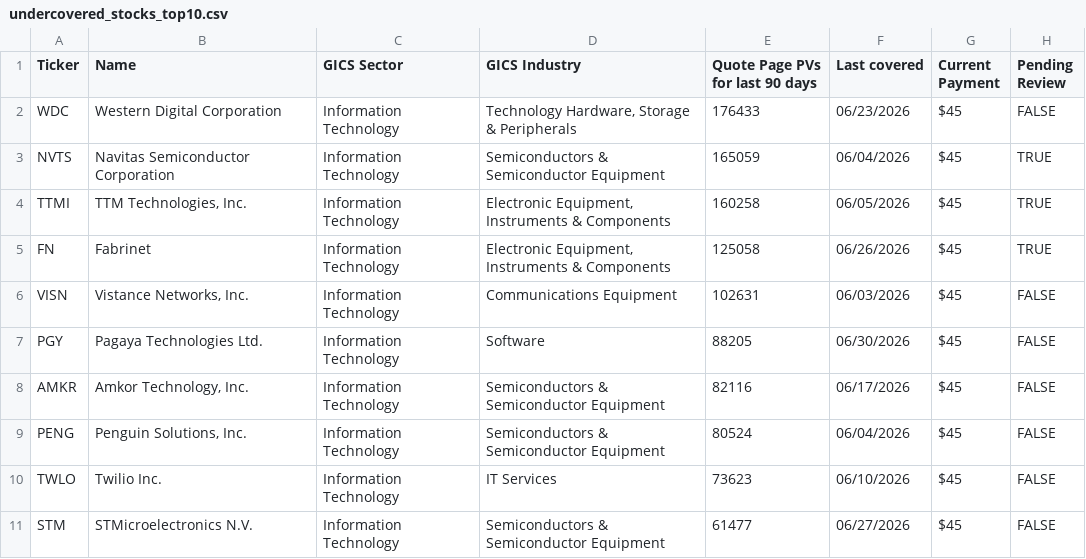
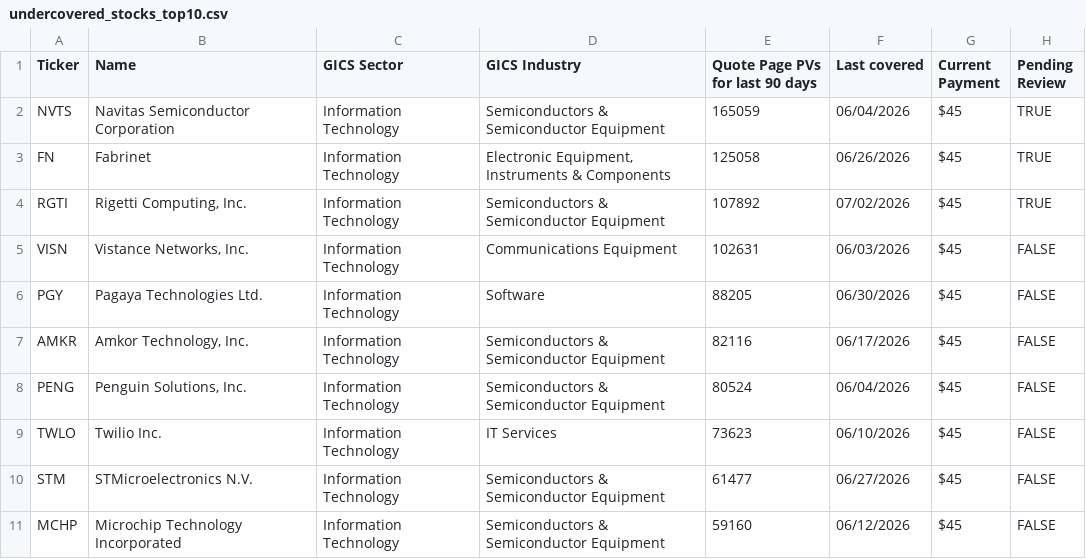
Before and after one commit to wail-shudar/SA-Scraper, a CSV file: data/undercovered_stocks_top10.csv, drawn as a sheet; removed rows and columns are numbered as before the commit, all else as after; the diff names each change by its address in the sheet, - before the commit and + after, or states it on an @@ line.

```diff
--- a/data/undercovered_stocks_top10.csv
+++ b/data/undercovered_stocks_top10.csv
-row 2: WDC | Western Digital Corporation | Information Technology | Technology Hardware, Storage & Peripherals | 176433 | 06/23/2026 | $45 | FALSE
-row 4: TTMI | TTM Technologies, Inc. | Information Technology | Electronic Equipment, Instruments & Components | 160258 | 06/05/2026 | $45 | TRUE
+row 4: RGTI | Rigetti Computing, Inc. | Information Technology | Semiconductors & Semiconductor Equipment | 107892 | 07/02/2026 | $45 | TRUE
+row 11: MCHP | Microchip Technology Incorporated | Information Technology | Semiconductors & Semiconductor Equipment | 59160 | 06/12/2026 | $45 | FALSE
```
